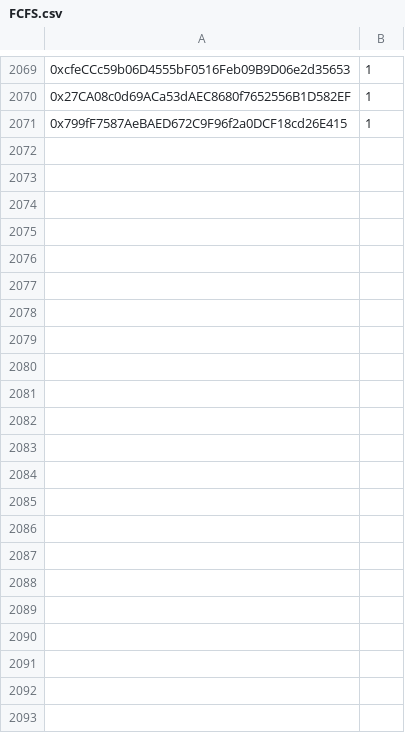
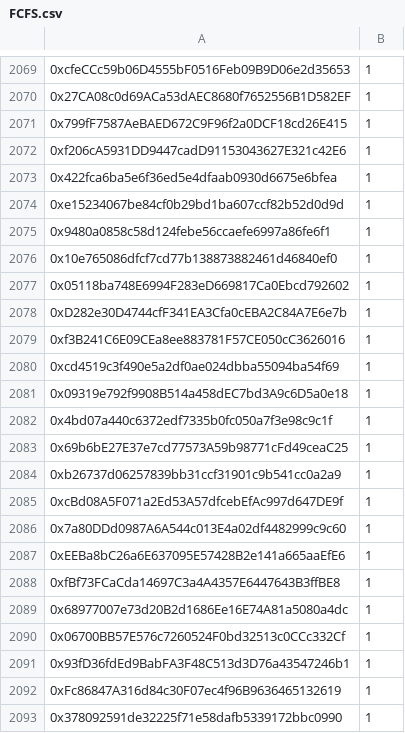
Before and after one commit to jesuzzback/drippp, a CSV file: data/FCFS.csv, drawn as a sheet; only a part is shown, gaps mark what is left out; the diff names each change by its address in the sheet, - before the commit and + after, or states it on an @@ line.

Commit message:
Update FCFS.csv

```diff
--- a/data/FCFS.csv
+++ b/data/FCFS.csv
+row 2072: 0xf206cA5931DD9447cadD91153043627E321c42E6 | 1
+row 2073: 0x422fca6ba5e6f36ed5e4dfaab0930d6675e6bfea | 1
+row 2074: 0xe15234067be84cf0b29bd1ba607ccf82b52d0d9d | 1
+row 2075: 0x9480a0858c58d124febe56ccaefe6997a86fe6f1 | 1
+row 2076: 0x10e765086dfcf7cd77b138873882461d46840ef0 | 1
+row 2077: 0x05118ba748E6994F283eD669817Ca0Ebcd792602 | 1
+row 2078: 0xD282e30D4744cfF341EA3Cfa0cEBA2C84A7E6e7b | 1
+row 2079: 0xf3B241C6E09CEa8ee883781F57CE050cC3626016 | 1
+row 2080: 0xcd4519c3f490e5a2df0ae024dbba55094ba54f69 | 1
+row 2081: 0x09319e792f9908B514a458dEC7bd3A9c6D5a0e18 | 1
+row 2082: 0x4bd07a440c6372edf7335b0fc050a7f3e98c9c1f | 1
+row 2083: 0x69b6bE27E37e7cd77573A59b98771cFd49ceaC25 | 1
+row 2084: 0xb26737d06257839bb31ccf31901c9b541cc0a2a9 | 1
+row 2085: 0xcBd08A5F071a2Ed53A57dfcebEfAc997d647DE9f | 1
+row 2086: 0x7a80DDd0987A6A544c013E4a02df4482999c9c60 | 1
+row 2087: 0xEEBa8bC26a6E637095E57428B2e141a665aaEfE6 | 1
+row 2088: 0xfBf73FCaCda14697C3a4A4357E6447643B3ffBE8 | 1
+row 2089: 0x68977007e73d20B2d1686Ee16E74A81a5080a4dc | 1
+row 2090: 0x06700BB57E576c7260524F0bd32513c0CCc332Cf | 1
+row 2091: 0x93fD36fdEd9BabFA3F48C513d3D76a43547246b1 | 1
+row 2092: 0xFc86847A316d84c30F07ec4f96B9636465132619 | 1
+row 2093: 0x378092591de32225f71e58dafb5339172bbc0990 | 1
```
